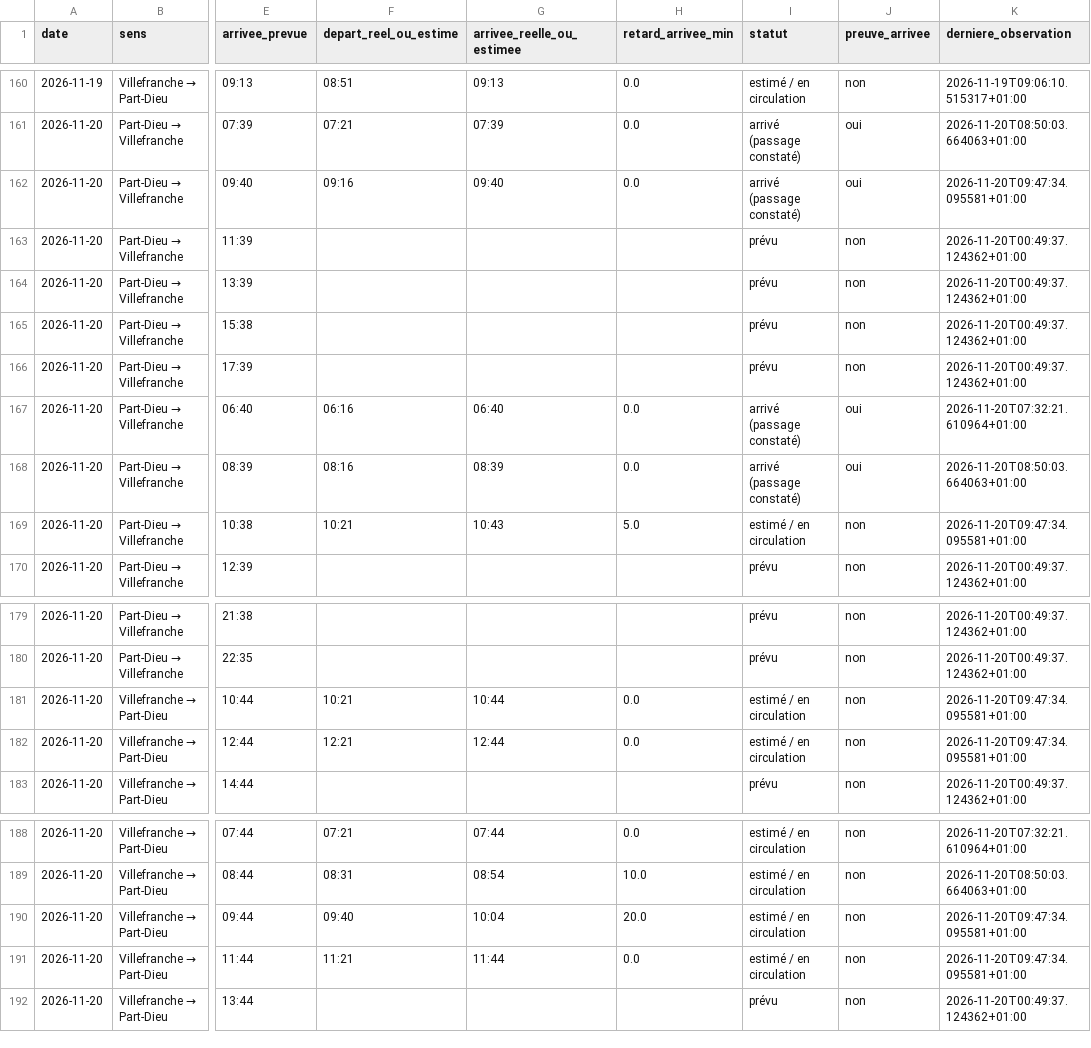
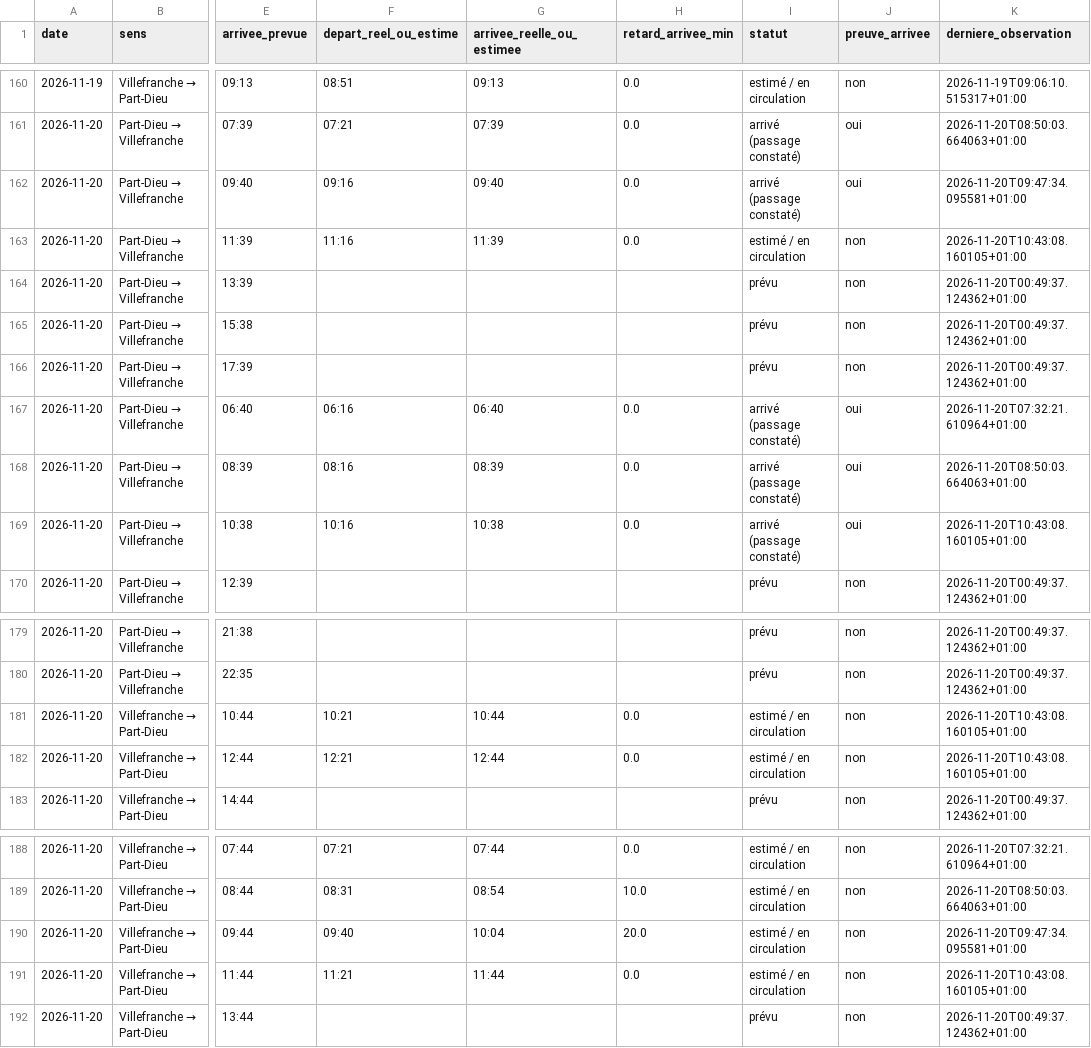
Before and after one commit to alexandretardy3-star/suivi-ter-villefranche-lyon, a CSV file: data/trains.csv, drawn as a sheet; only a part is shown, gaps mark what is left out; the diff names each change by its address in the sheet, - before the commit and + after, or states it on an @@ line.

```diff
--- a/data/trains.csv
+++ b/data/trains.csv
-F163 (depart_reel_ou_estime): (empty)
+F163 (depart_reel_ou_estime): 11:16
-G163 (arrivee_reelle_ou_estimee): (empty)
+G163 (arrivee_reelle_ou_estimee): 11:39
-H163 (retard_arrivee_min): (empty)
+H163 (retard_arrivee_min): 0.0
-I163 (statut): prévu
+I163 (statut): estimé / en circulation
-K163 (derniere_observation): 2026-11-20T00:49:37.124362+01:00
+K163 (derniere_observation): 2026-11-20T10:43:08.160105+01:00
-F169 (depart_reel_ou_estime): 10:21
+F169 (depart_reel_ou_estime): 10:16
-G169 (arrivee_reelle_ou_estimee): 10:43
+G169 (arrivee_reelle_ou_estimee): 10:38
-H169 (retard_arrivee_min): 5.0
+H169 (retard_arrivee_min): 0.0
-I169 (statut): estimé / en circulation
+I169 (statut): arrivé (passage constaté)
-J169 (preuve_arrivee): non
+J169 (preuve_arrivee): oui
-K169 (derniere_observation): 2026-11-20T09:47:34.095581+01:00
+K169 (derniere_observation): 2026-11-20T10:43:08.160105+01:00
-K181:K182 (derniere_observation): 2026-11-20T09:47:34.095581+01:00
+K181:K182 (derniere_observation): 2026-11-20T10:43:08.160105+01:00
-K191 (derniere_observation): 2026-11-20T09:47:34.095581+01:00
+K191 (derniere_observation): 2026-11-20T10:43:08.160105+01:00
```
Also changed, not shown: data/bilan_quotidien.csv.
